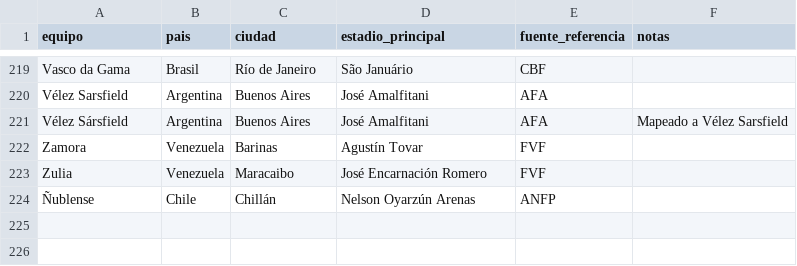
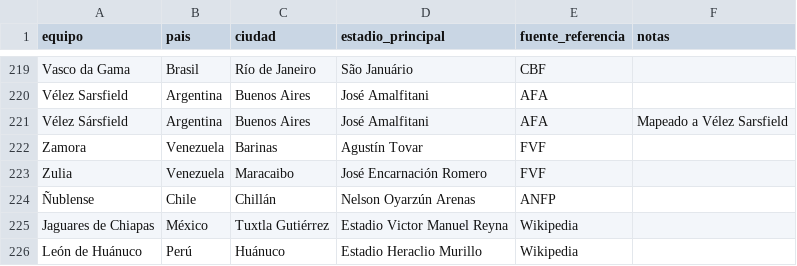
Before and after one commit to lolookw/Libertadores-1996-2024, a CSV file: datos/referencias/equipos_referencia.csv, drawn as a sheet; only a part is shown, gaps mark what is left out; the diff names each change by its address in the sheet, - before the commit and + after, or states it on an @@ line.

Commit message:
parser: soporte multi-formato, 2011 recuperado, dataset enhanced a 2575 partidos
Parser rsssf:
- RE_GRUPO: acepta letras (Group A-H) además de números — fix grupos 2018-2024 sin instancia
- RE_PARTIDO_GRUPOS_ALT: regex alternativo para formato sin guion entre equipos (2011, 2012)
- normalización de en-dash (–/\x96 cp1252) a guion ASCII — fix 2011 que usaba ese carácter
- guard: ALT solo aplica si visitante no queda en blanco (evita falsos positivos en 1997)

Referencias:
- equipos_alias.csv: +9 aliases (Alianza, Atl. Junior, Nacional (A/M.), Jaguares, etc.)
- equipos_referencia.csv: +2 equipos (Jaguares de Chiapas, León de Huánuco)

Pipeline nuevo:
- src/pipeline/generar_enhanced.py: paso 6, forward-fill instancias + auditoría
- src/pipeline/fusionar_datos_ia.py: incorpora filas generadas por IA al dataset
- reportes/auditoria_enhanced.md: tabla de cobertura por temporada y fase

Documentación:
- CLAUDE.md: contexto del proyecto para Claude Code y sesiones futuras
- docs/prompt_completar_datos.md: prompt listo para completar gaps con Claude/ChatGPT
- README.md: paso 6 enhanced, sección "Completar con IA", estado actualizado

Resultado: 2281 → 2575 partidos | 28 → 29 temporadas | 0 equipos sin match

```diff
--- a/datos/referencias/equipos_referencia.csv
+++ b/datos/referencias/equipos_referencia.csv
+row 225: Jaguares de Chiapas | México | Tuxtla Gutiérrez | Estadio Victor Manuel Reyna | Wikipedia
+row 226: León de Huánuco | Perú | Huánuco | Estadio Heraclio Murillo | Wikipedia
```
Also changed, not shown: datos/referencias/equipos_alias.csv, 7 other files.
